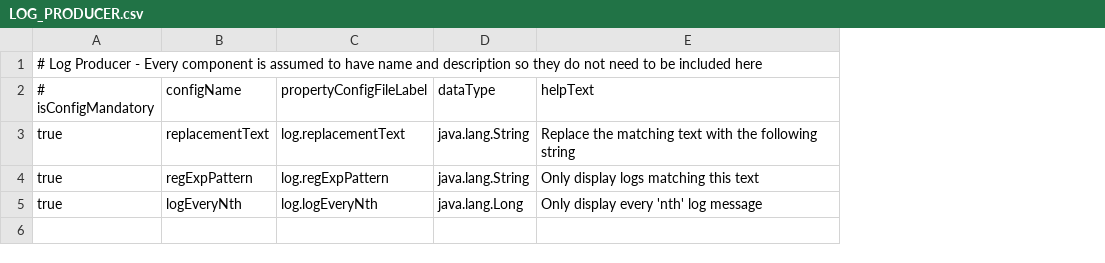
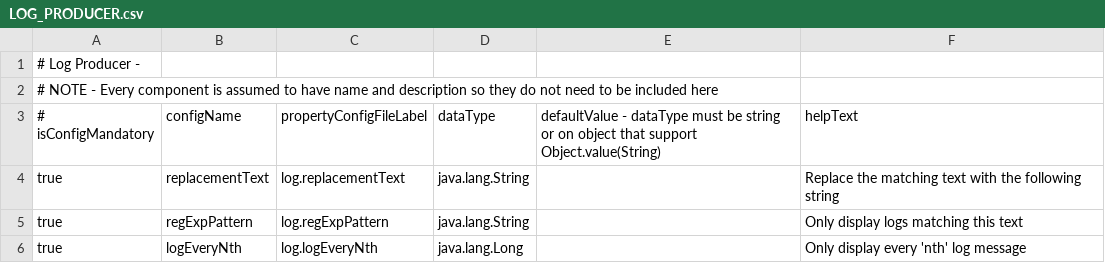
Before and after one commit to ikasanEIP/IkasanStudio, a CSV file: src/main/resources/studio/componentDefinitions/LOG_PRODUCER.csv, drawn as a sheet; addresses are those after the commit; the diff names each change by its address in the sheet, - before the commit and + after, or states it on an @@ line.

```diff
--- a/src/main/resources/studio/componentDefinitions/LOG_PRODUCER.csv
+++ b/src/main/resources/studio/componentDefinitions/LOG_PRODUCER.csv
+column E, row 3: defaultValue - dataType must be string or on object that support Object.value(String)
-A1 (# isConfigMandatory): …Producer - Every component is assumed to have name and description so they do not need to be included here
+A1 (# isConfigMandatory): …Producer -
+row 2: # NOTE - Every component is assumed to have name and description so they do not need to be included here
```
Also changed, not shown: src/main/resources/studio/componentDefinitions/FTP_CONSUMER.csv, 25 other files.
